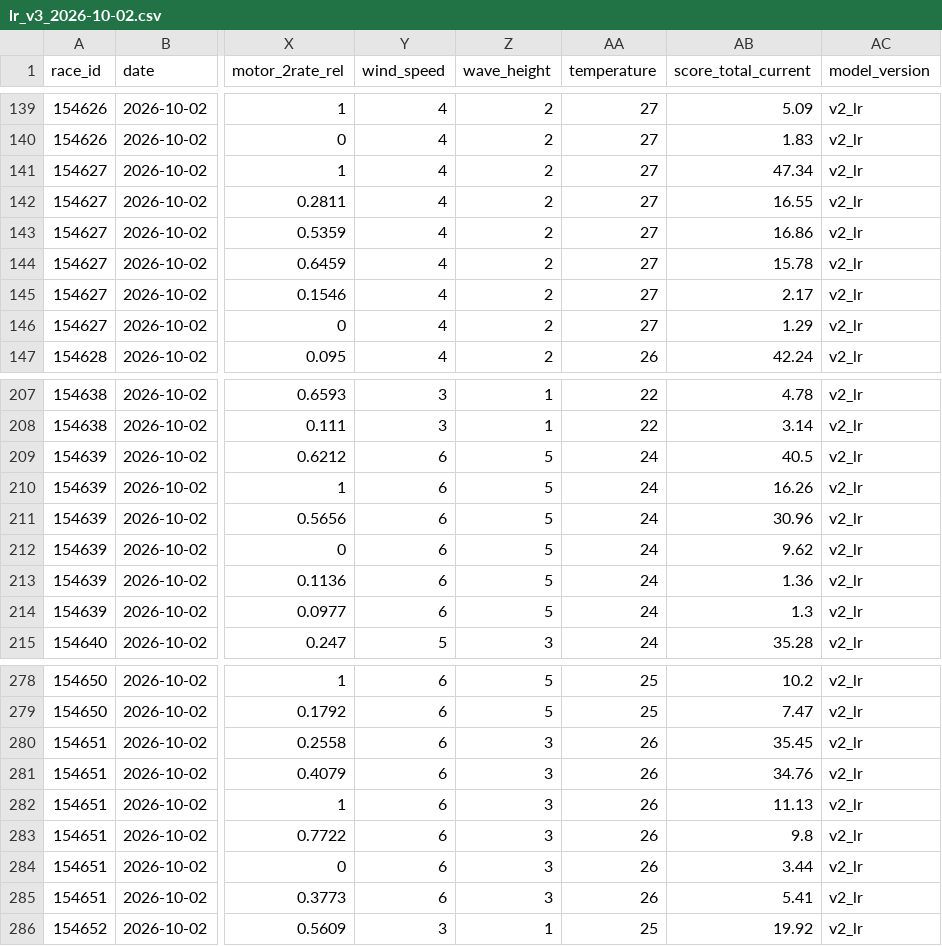
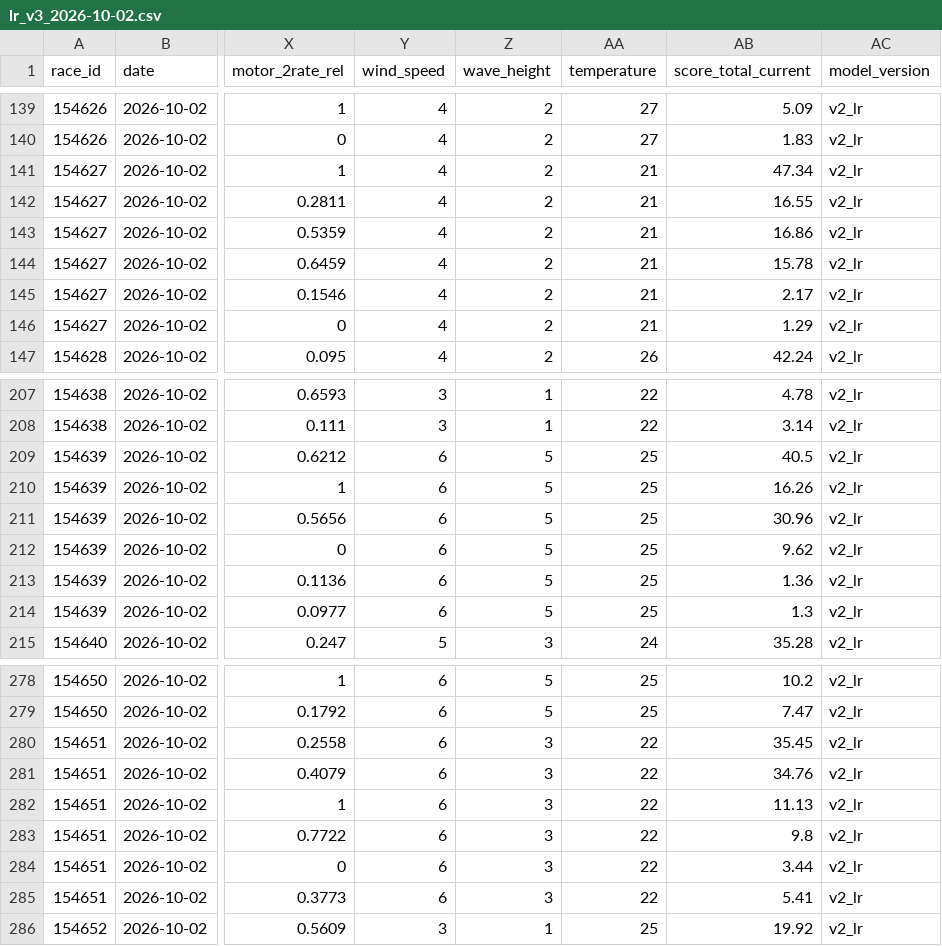
Before and after one commit to faeabhgafaafae/teiou, a CSV file: data/lr_v3_2026-10-02.csv, drawn as a sheet; only a part is shown, gaps mark what is left out; the diff covers the shown part only; the diff names each change by its address in the sheet, - before the commit and + after, or states it on an @@ line.

```diff
--- a/data/lr_v3_2026-10-02.csv
+++ b/data/lr_v3_2026-10-02.csv
-AA141:AA146 (temperature): 27
+AA141:AA146 (temperature): 21
-AA209:AA214 (temperature): 24
+AA209:AA214 (temperature): 25
-AA280:AA285 (temperature): 26
+AA280:AA285 (temperature): 22
```
Also changed, not shown: 49 edited cells elsewhere in this file, data/finish_2026-10-02.csv, data/odds_2026-10-02.csv, 1 other file.
